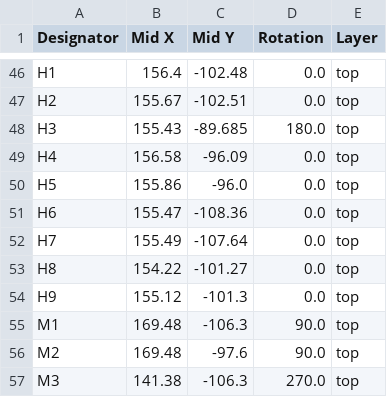
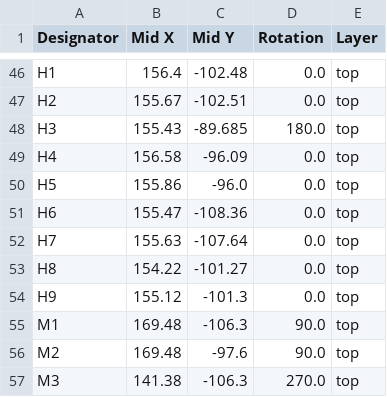
Before and after one commit to YeetTheAnson/Merlyn435-Flight-Stack, a CSV file: PCB/ESC/production/positions.csv, drawn as a sheet; only a part is shown, gaps mark what is left out.

```diff
--- a/PCB/ESC/production/positions.csv
+++ b/PCB/ESC/production/positions.csv
@@ -51,3 +51,3 @@ H5,155.86,-96.0,0.0,top
 H6,155.47,-108.36,0.0,top
-H7,155.49,-107.64,0.0,top
+H7,155.63,-107.64,0.0,top
 H8,154.22,-101.27,0.0,top
```
Also changed, not shown: PCB/FlightController/production/bom.csv, 51 other files.
